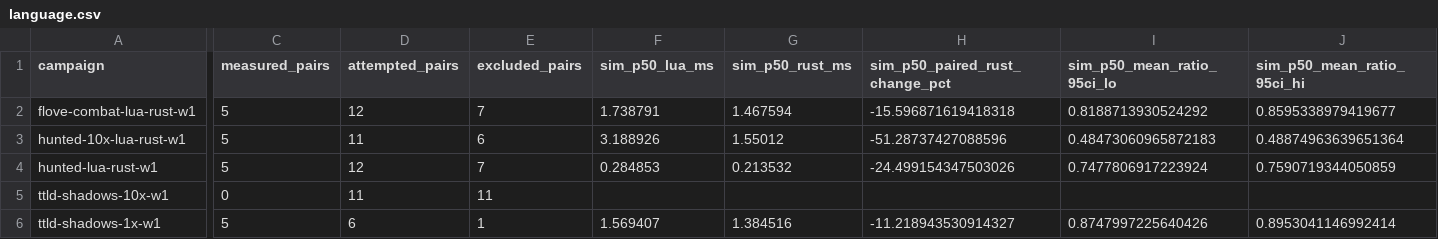
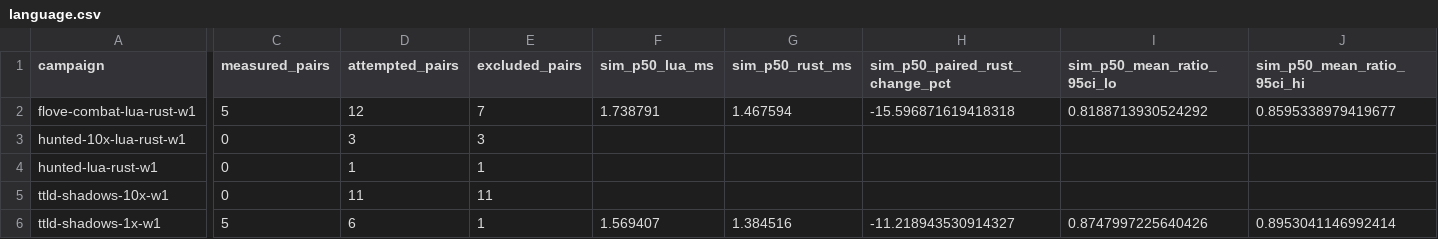
Before and after one commit to gajop/springcabal-dev, a CSV file: docs/benchmarks/2026-10-26/current/language.csv, drawn as a sheet; only a part is shown, gaps mark what is left out; the diff covers the shown part only; the diff names each change by its address in the sheet, - before the commit and + after, or states it on an @@ line.

Commit message:
Refresh clean production benchmark progress

```diff
--- a/docs/benchmarks/2026-10-26/current/language.csv
+++ b/docs/benchmarks/2026-10-26/current/language.csv
-C3:C4 (measured_pairs): 5
+C3:C4 (measured_pairs): 0
-D3 (attempted_pairs): 11
+D3 (attempted_pairs): 3
-E3 (excluded_pairs): 6
+E3 (excluded_pairs): 3
-F3 (sim_p50_lua_ms): 3.188926
+F3 (sim_p50_lua_ms): (empty)
-G3 (sim_p50_rust_ms): 1.55012
+G3 (sim_p50_rust_ms): (empty)
-H3 (sim_p50_paired_rust_change_pct): -51.28737427088596
+H3 (sim_p50_paired_rust_change_pct): (empty)
-I3 (sim_p50_mean_ratio_95ci_lo): 0.48473060965872183
+I3 (sim_p50_mean_ratio_95ci_lo): (empty)
-J3 (sim_p50_mean_ratio_95ci_hi): 0.48874963639651364
+J3 (sim_p50_mean_ratio_95ci_hi): (empty)
-D4 (attempted_pairs): 12
+D4 (attempted_pairs): 1
-E4 (excluded_pairs): 7
+E4 (excluded_pairs): 1
-F4 (sim_p50_lua_ms): 0.284853
+F4 (sim_p50_lua_ms): (empty)
-G4 (sim_p50_rust_ms): 0.213532
+G4 (sim_p50_rust_ms): (empty)
-H4 (sim_p50_paired_rust_change_pct): -24.499154347503026
+H4 (sim_p50_paired_rust_change_pct): (empty)
-I4 (sim_p50_mean_ratio_95ci_lo): 0.7477806917223924
+I4 (sim_p50_mean_ratio_95ci_lo): (empty)
-J4 (sim_p50_mean_ratio_95ci_hi): 0.7590719344050859
+J4 (sim_p50_mean_ratio_95ci_hi): (empty)
```
Also changed, not shown: 113 edited cells elsewhere in this file, docs/benchmarks/2026-10-26/current/optimizations.csv, 13 other files.
